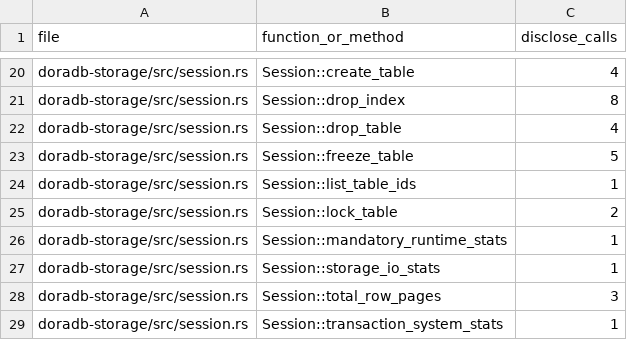
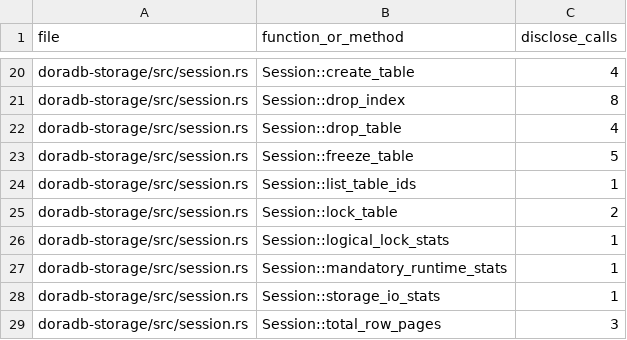
Before and after one commit to jiangzhe/doradb, a CSV file: docs/public-error-audit.csv, drawn as a sheet; only a part is shown, gaps mark what is left out; the shorter side is filled out with more unchanged rows.

Commit message:
perf: implement physical lock family aggregation and performance cutover (#954)
* implement physical lock family aggregation and performance cutover

```diff
--- a/docs/public-error-audit.csv
+++ b/docs/public-error-audit.csv
@@ -25,2 +25,3 @@ doradb-storage/src/session.rs,Session::list_table_ids,1
 doradb-storage/src/session.rs,Session::lock_table,2
+doradb-storage/src/session.rs,Session::logical_lock_stats,1
 doradb-storage/src/session.rs,Session::mandatory_runtime_stats,1
```
Also changed, not shown: 38 other files.
